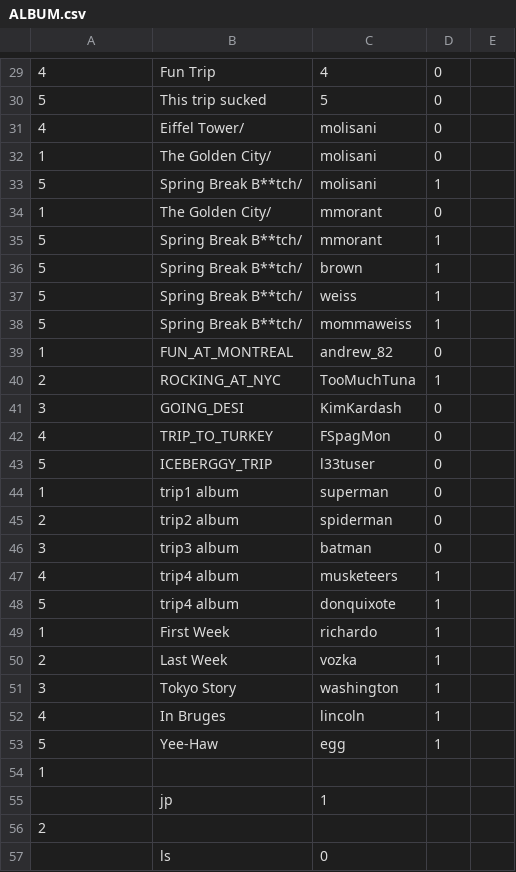
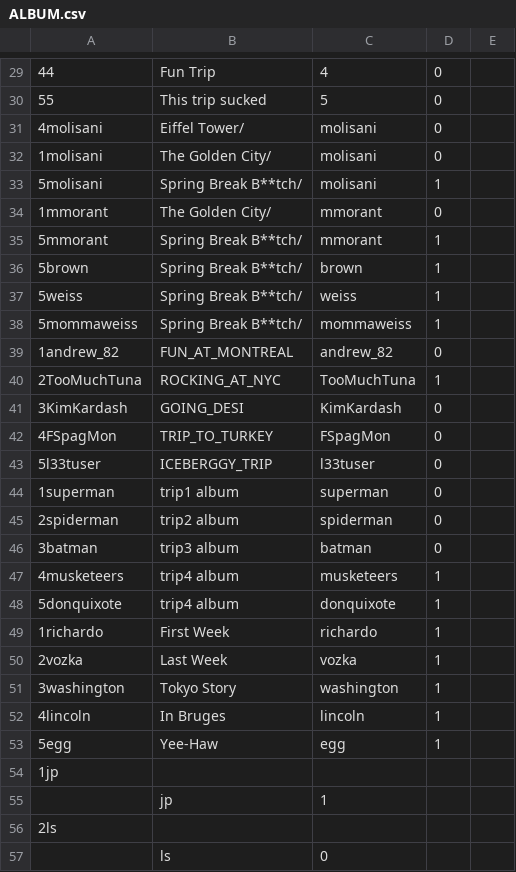
Before and after one commit to nishjunankar/Tripster, a CSV file: phase3/MyImportExport/MyImportExport/ALBUM.csv, drawn as a sheet; only a part is shown, gaps mark what is left out; the diff covers the shown part only.

```diff
--- a/phase3/MyImportExport/MyImportExport/ALBUM.csv
+++ b/phase3/MyImportExport/MyImportExport/ALBUM.csv
@@ -29,29 +29,29 @@
-4,Fun Trip,4,0
-5,This trip sucked,5,0
-4,Eiffel Tower/,molisani,0
-1,The Golden City/,molisani,0
-5,Spring Break B**tch/,molisani,1
-1,The Golden City/,mmorant,0
-5,Spring Break B**tch/,mmorant,1
-5,Spring Break B**tch/,brown,1
-5,Spring Break B**tch/,weiss,1
-5,Spring Break B**tch/,mommaweiss,1
-1,FUN_AT_MONTREAL,andrew_82,0
-2,ROCKING_AT_NYC,TooMuchTuna,1
-3,GOING_DESI,KimKardash,0
-4,TRIP_TO_TURKEY,FSpagMon,0
-5,ICEBERGGY_TRIP,l33tuser,0
-1,trip1 album,superman,0
-2,trip2 album,spiderman,0
-3,trip3 album,batman,0
-4,trip4 album,musketeers,1
-5,trip4 album,donquixote,1
-1,First Week,richardo,1
-2,Last Week,vozka,1
-3,Tokyo Story,washington,1
-4,In Bruges,lincoln,1
-5,Yee-Haw,egg,1
-1,
+44,Fun Trip,4,0
+55,This trip sucked,5,0
+4molisani,Eiffel Tower/,molisani,0
+1molisani,The Golden City/,molisani,0
+5molisani,Spring Break B**tch/,molisani,1
+1mmorant,The Golden City/,mmorant,0
+5mmorant,Spring Break B**tch/,mmorant,1
+5brown,Spring Break B**tch/,brown,1
+5weiss,Spring Break B**tch/,weiss,1
+5mommaweiss,Spring Break B**tch/,mommaweiss,1
+1andrew_82,FUN_AT_MONTREAL,andrew_82,0
+2TooMuchTuna,ROCKING_AT_NYC,TooMuchTuna,1
+3KimKardash,GOING_DESI,KimKardash,0
+4FSpagMon,TRIP_TO_TURKEY,FSpagMon,0
+5l33tuser,ICEBERGGY_TRIP,l33tuser,0
+1superman,trip1 album,superman,0
+2spiderman,trip2 album,spiderman,0
+3batman,trip3 album,batman,0
+4musketeers,trip4 album,musketeers,1
+5donquixote,trip4 album,donquixote,1
+1richardo,First Week,richardo,1
+2vozka,Last Week,vozka,1
+3washington,Tokyo Story,washington,1
+4lincoln,In Bruges,lincoln,1
+5egg,Yee-Haw,egg,1
+1jp,
          ,jp,1
-2,
+2ls,
          ,ls,0
```
Also changed, not shown: 75 edited cells elsewhere in this file, phase3/MyImportExport/MyImportExport/COMMENTS_PHOTO.csv, phase3/MyImportExport/MyImportExport/INVITE_TRIP.csv, 8 other files.
